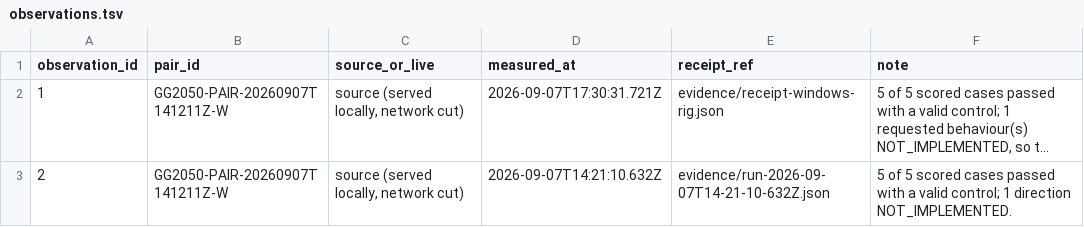
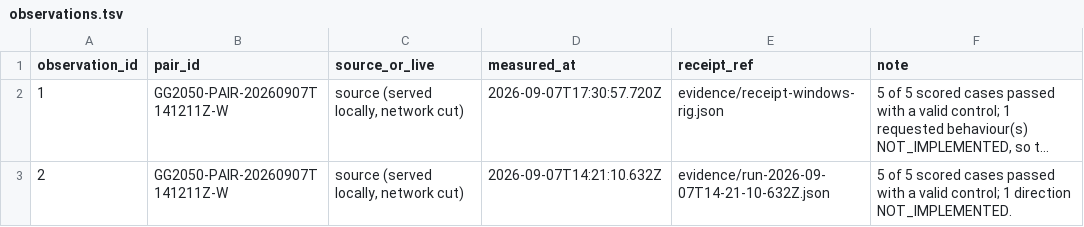
Before and after one commit to Ventusltd/testcode, a TSV file: sandbox/pairs/20260907T141211Z-W/relational/observations.tsv, drawn as a sheet; long unchanged cells end in …; the diff names each change by its address in the sheet, - before the commit and + after, or states it on an @@ line.

Commit message:
pair 20260907T141211Z-W: cycle 11 offline INCOMPLETE, repeats 248/248
D: pair-runner lane 4. Receipts overwritten in place; history is git's.

```diff
--- a/sandbox/pairs/20260907T141211Z-W/relational/observations.tsv
+++ b/sandbox/pairs/20260907T141211Z-W/relational/observations.tsv
-D2 (measured_at): 2026-09-07T17:30:31.721Z
+D2 (measured_at): 2026-09-07T17:30:57.720Z
```
Also changed, not shown: sandbox/pairs/20260907T141211Z-W/relational/test_runs.tsv, 8 other files.
